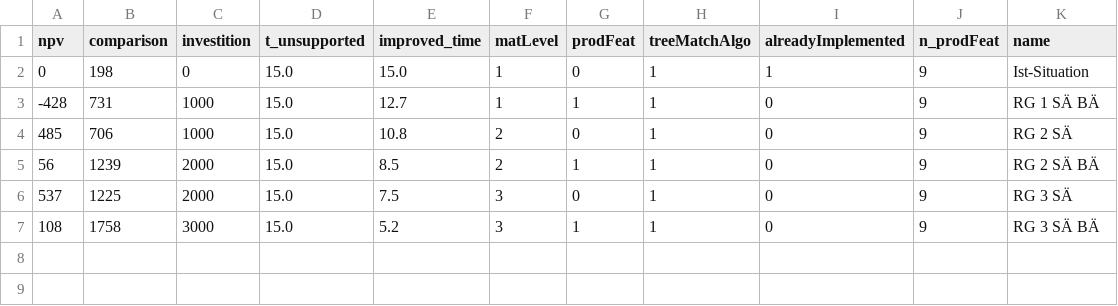
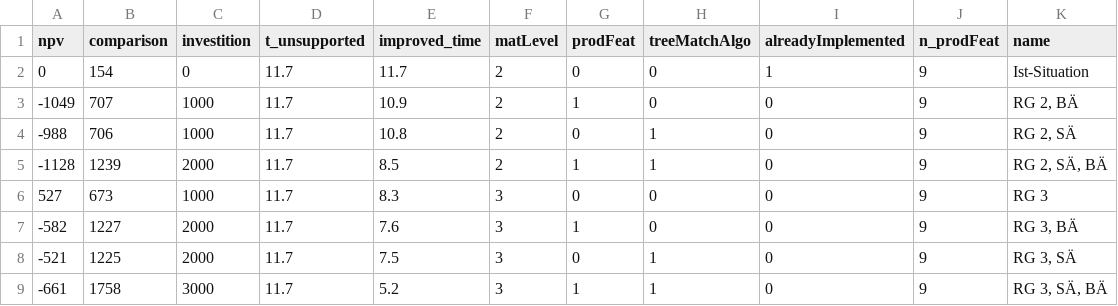
Before and after one commit to Liriax/dash_app, a CSV file: result.csv, drawn as a sheet.

Commit message:
Kosmetische Verbesserungen
Änderung von Bezeichnern, Einfügen von Kommata bei Bezeichnern der Resultate

```diff
--- a/result.csv
+++ b/result.csv
@@ -1,7 +1,9 @@
 npv,comparison,investition,t_unsupported,improved_time,matLevel,prodFeat,treeMatchAlgo,alreadyImplemented,n_prodFeat,name
-0,198,0,15.0,15.0,1,0,1,1,9,Ist-Situation
--428,731,1000,15.0,12.7,1,1,1,0,9,RG 1 SÄ BÄ
-485,706,1000,15.0,10.8,2,0,1,0,9,RG 2 SÄ
-56,1239,2000,15.0,8.5,2,1,1,0,9,RG 2 SÄ BÄ
-537,1225,2000,15.0,7.5,3,0,1,0,9,RG 3 SÄ
-108,1758,3000,15.0,5.2,3,1,1,0,9,RG 3 SÄ BÄ
+0,154,0,11.7,11.7,2,0,0,1,9,Ist-Situation
+-1049,707,1000,11.7,10.9,2,1,0,0,9,"RG 2, BÄ"
+-988,706,1000,11.7,10.8,2,0,1,0,9,"RG 2, SÄ"
+-1128,1239,2000,11.7,8.5,2,1,1,0,9,"RG 2, SÄ, BÄ"
+527,673,1000,11.7,8.3,3,0,0,0,9,RG 3
+-582,1227,2000,11.7,7.6,3,1,0,0,9,"RG 3, BÄ"
+-521,1225,2000,11.7,7.5,3,0,1,0,9,"RG 3, SÄ"
+-661,1758,3000,11.7,5.2,3,1,1,0,9,"RG 3, SÄ, BÄ"
```
Also changed, not shown: ist_situation.csv, 2 other files.
